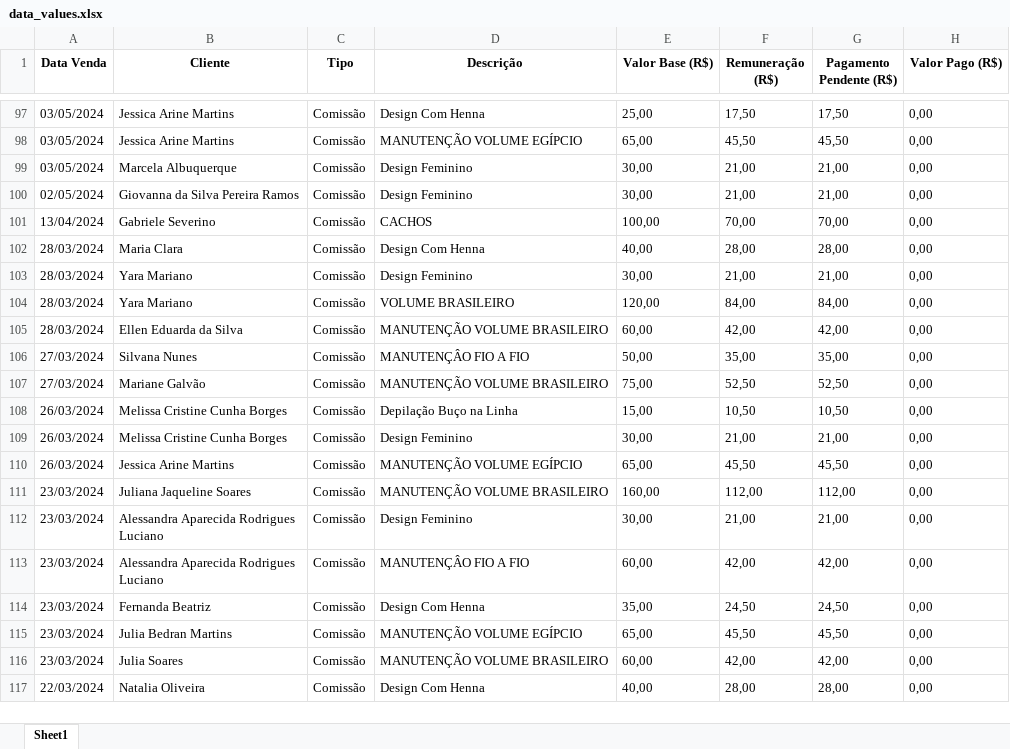
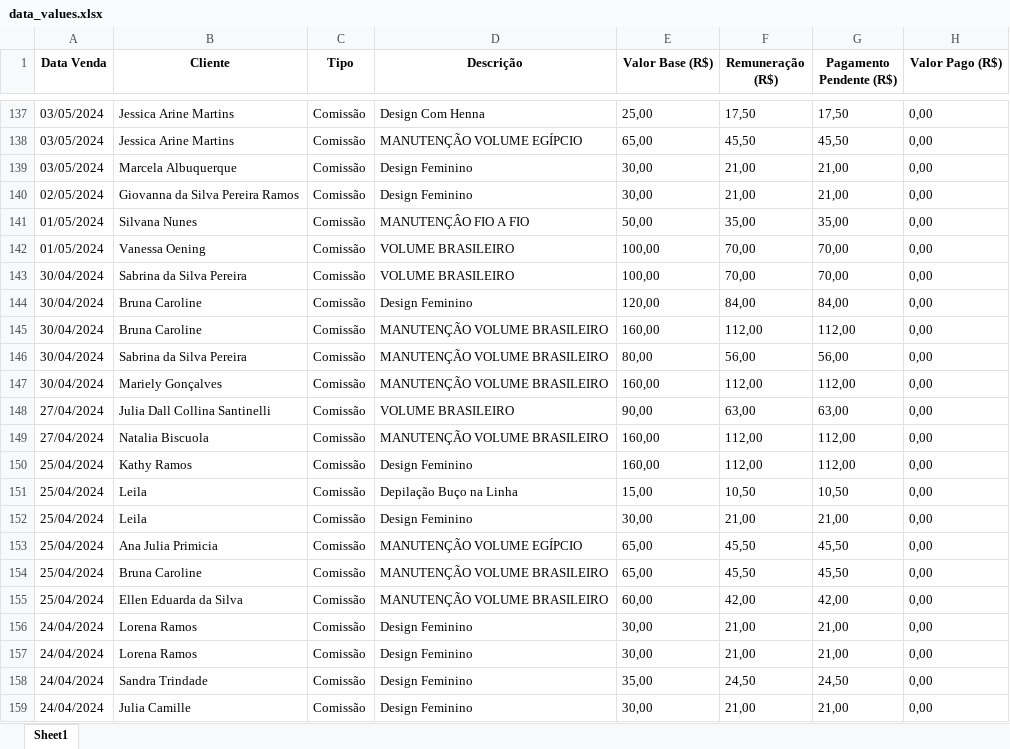
Before and after one commit to gudaoliveira/export_salao99_data, an Excel workbook: output/data_values.xlsx, sheet Sheet1, drawn as a sheet; only a part is shown, gaps mark what is left out; the shorter side is filled out with more unchanged rows; values as stored, in another font and other column widths than the file's, no borders; the diff covers the shown part only; the diff names each change by its address in the sheet, - before the commit and + after, or states it on an @@ line.

```diff
--- a/output/data_values.xlsx (sheet Sheet1)
+++ b/output/data_values.xlsx (sheet Sheet1)
+row 141: 01/05/2024 | Silvana Nunes | Comissão | MANUTENÇÂO FIO A FIO | 50,00 | 35,00 | 35,00 | 0,00
+row 142: 01/05/2024 | Vanessa Oening | Comissão | VOLUME BRASILEIRO | 100,00 | 70,00 | 70,00 | 0,00
+row 143: 30/04/2024 | Sabrina da Silva Pereira | Comissão | VOLUME BRASILEIRO | 100,00 | 70,00 | 70,00 | 0,00
+row 144: 30/04/2024 | Bruna Caroline | Comissão | Design Feminino | 120,00 | 84,00 | 84,00 | 0,00
+row 145: 30/04/2024 | Bruna Caroline | Comissão | MANUTENÇÃO VOLUME BRASILEIRO | 160,00 | 112,00 | 112,00 | 0,00
+row 146: 30/04/2024 | Sabrina da Silva Pereira | Comissão | MANUTENÇÃO VOLUME BRASILEIRO | 80,00 | 56,00 | 56,00 | 0,00
+row 147: 30/04/2024 | Mariely Gonçalves | Comissão | MANUTENÇÃO VOLUME BRASILEIRO | 160,00 | 112,00 | 112,00 | 0,00
+row 148: 27/04/2024 | Julia Dall Collina Santinelli | Comissão | VOLUME BRASILEIRO | 90,00 | 63,00 | 63,00 | 0,00
+row 149: 27/04/2024 | Natalia Biscuola | Comissão | MANUTENÇÃO VOLUME BRASILEIRO | 160,00 | 112,00 | 112,00 | 0,00
+row 150: 25/04/2024 | Kathy Ramos | Comissão | Design Feminino | 160,00 | 112,00 | 112,00 | 0,00
+row 151: 25/04/2024 | Leila | Comissão | Depilação Buço na Linha | 15,00 | 10,50 | 10,50 | 0,00
+row 152: 25/04/2024 | Leila | Comissão | Design Feminino | 30,00 | 21,00 | 21,00 | 0,00
+row 153: 25/04/2024 | Ana Julia Primicia | Comissão | MANUTENÇÃO VOLUME EGÍPCIO | 65,00 | 45,50 | 45,50 | 0,00
+row 154: 25/04/2024 | Bruna Caroline | Comissão | MANUTENÇÃO VOLUME BRASILEIRO | 65,00 | 45,50 | 45,50 | 0,00
+row 155: 25/04/2024 | Ellen Eduarda da Silva | Comissão | MANUTENÇÃO VOLUME BRASILEIRO | 60,00 | 42,00 | 42,00 | 0,00
+row 156: 24/04/2024 | Lorena Ramos | Comissão | Design Feminino | 30,00 | 21,00 | 21,00 | 0,00
+row 157: 24/04/2024 | Lorena Ramos | Comissão | Design Feminino | 30,00 | 21,00 | 21,00 | 0,00
+row 158: 24/04/2024 | Sandra Trindade | Comissão | Design Feminino | 35,00 | 24,50 | 24,50 | 0,00
+row 159: 24/04/2024 | Julia Camille | Comissão | Design Feminino | 30,00 | 21,00 | 21,00 | 0,00
```
Also changed, not shown: 96 added rows elsewhere in this sheet, 4 other files.
